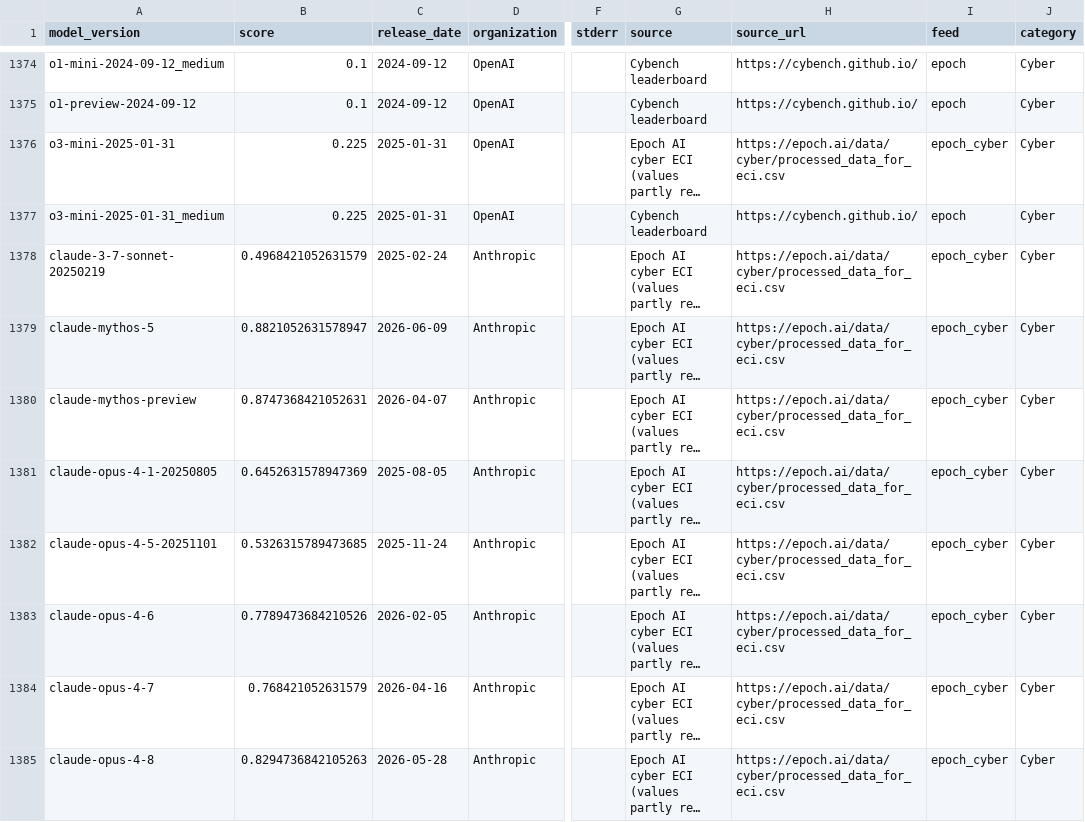
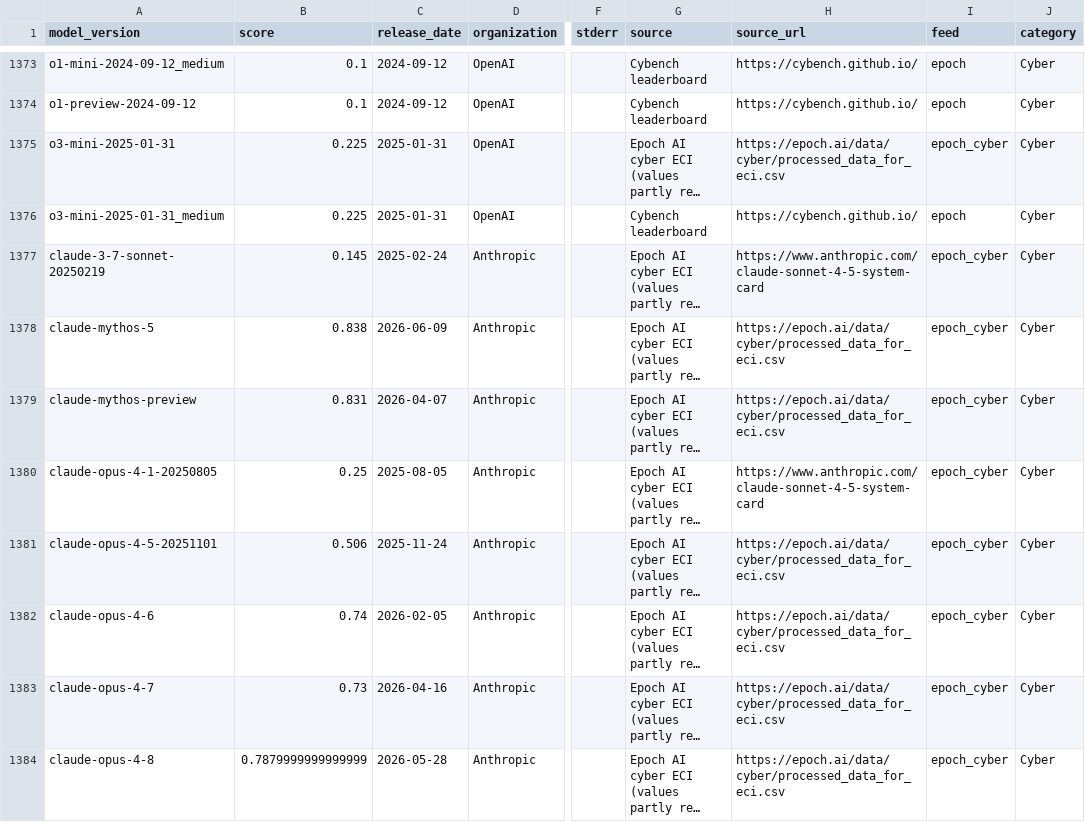
Before and after one commit to General-Purpose-AI-Policy-Lab/benchmark-data-pipeline, a CSV file: 3_views/20261001/all_scores_flat.csv, drawn as a sheet; only a part is shown, gaps mark what is left out; long unchanged cells end in …; addresses are those after the commit; the diff covers the shown part only; the diff names each change by its address in the sheet, - before the commit and + after, or states it on an @@ line.

```diff
--- a/3_views/20261001/all_scores_flat.csv
+++ b/3_views/20261001/all_scores_flat.csv
-B1377 (score): 0.4968421052631579
+B1377 (score): 0.145
-H1377 (source_url): https://epoch.ai/data/cyber/processed_data_for_eci.csv
+H1377 (source_url): https://www.anthropic.com/claude-sonnet-4-5-system-card
-B1378 (score): 0.8821052631578947
+B1378 (score): 0.838
-B1379 (score): 0.8747368421052631
+B1379 (score): 0.831
-B1380 (score): 0.6452631578947369
+B1380 (score): 0.25
-H1380 (source_url): https://epoch.ai/data/cyber/processed_data_for_eci.csv
+H1380 (source_url): https://www.anthropic.com/claude-sonnet-4-5-system-card
-B1381 (score): 0.5326315789473685
+B1381 (score): 0.506
-B1382 (score): 0.7789473684210526
+B1382 (score): 0.74
-B1383 (score): 0.768421052631579
+B1383 (score): 0.73
-B1384 (score): 0.8294736842105263
+B1384 (score): 0.7879999999999999
```
Also changed, not shown: 1 removed row and 10 edited cells elsewhere in this file, 2_database/20261001/model_names.csv, 2_database/20261001/scores.csv, 6 other files.
